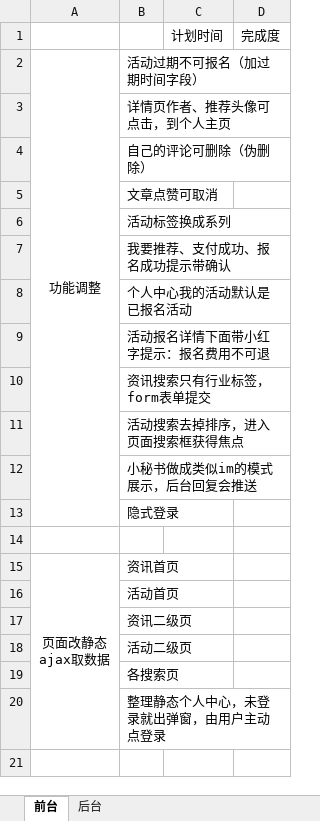
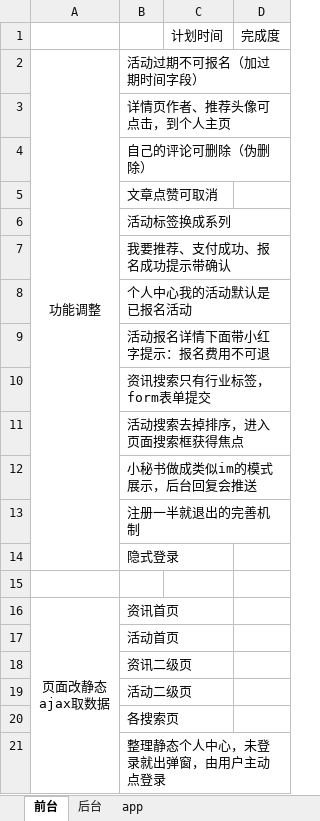
Before and after one commit to visonforcoding/bgq, an Excel workbook: src/Doc/0712需求.xlsx, sheet 前台, drawn as a sheet; values as stored, in another font and other column widths than the file's, no borders; the diff names each change by its address in the sheet, - before the commit and + after, or states it on an @@ line.

```diff
--- a/src/Doc/0712需求.xlsx (sheet 前台)
+++ b/src/Doc/0712需求.xlsx (sheet 前台)
+sheet tab: app
+row 13:  | 注册一半就退出的完善机制
```
Also changed, not shown: 1 other file.
